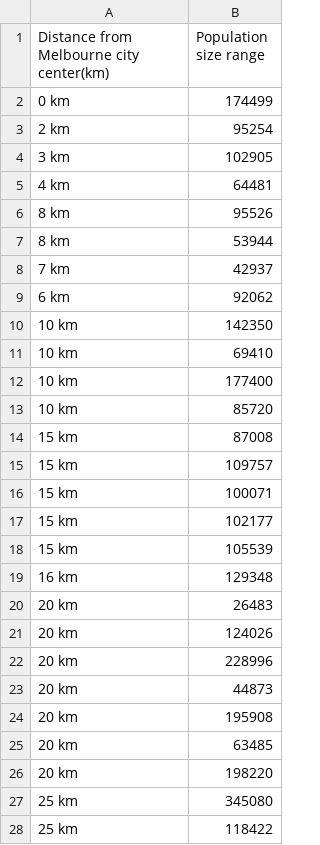
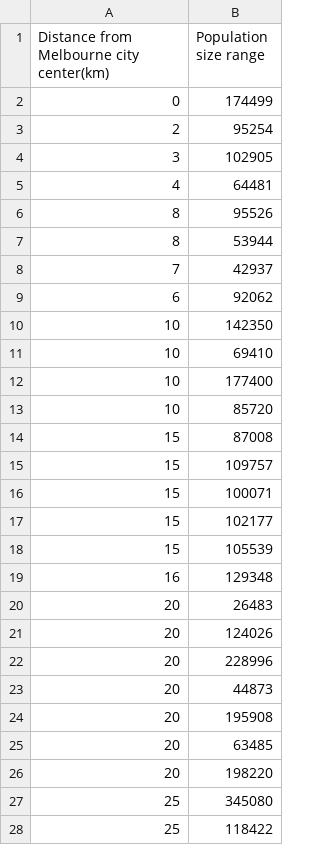
Before and after one commit to Kaixin0322/bubble_chart_dataset, a CSV file: Scatterplot dataset - Sheet1.csv, drawn as a sheet; only a part is shown; the diff covers the shown part only.

Commit message:
Update Scatterplot dataset - Sheet1.csv

```diff
--- a/Scatterplot dataset - Sheet1.csv
+++ b/Scatterplot dataset - Sheet1.csv
@@ -1,28 +1,28 @@
 Distance from Melbourne city center(km),Population size range
-0 km,174499
-2 km,95254
-3 km,102905
-4 km,64481
-8 km,95526
-8 km,53944
-7 km,42937
-6 km,92062
-10 km,142350
-10 km,69410
-10 km,177400
-10 km,85720
-15 km,87008
-15 km,109757
-15 km,100071
-15 km,102177
-15 km,105539
-16 km,129348
-20 km,26483
-20 km,124026
-20 km,228996
-20 km,44873
-20 km,195908
-20 km,63485
-20 km,198220
-25 km,345080
-25 km,118422
+0 ,174499
+2 ,95254
+3 ,102905
+4 ,64481
+8 ,95526
+8 ,53944
+7 ,42937
+6 ,92062
+10 ,142350
+10 ,69410
+10 ,177400
+10 ,85720
+15 ,87008
+15 ,109757
+15 ,100071
+15 ,102177
+15 ,105539
+16 ,129348
+20 ,26483
+20 ,124026
+20 ,228996
+20 ,44873
+20 ,195908
+20 ,63485
+20 ,198220
+25 ,345080
+25 ,118422
```
Also changed, not shown: 36 edited cells elsewhere in this file.
